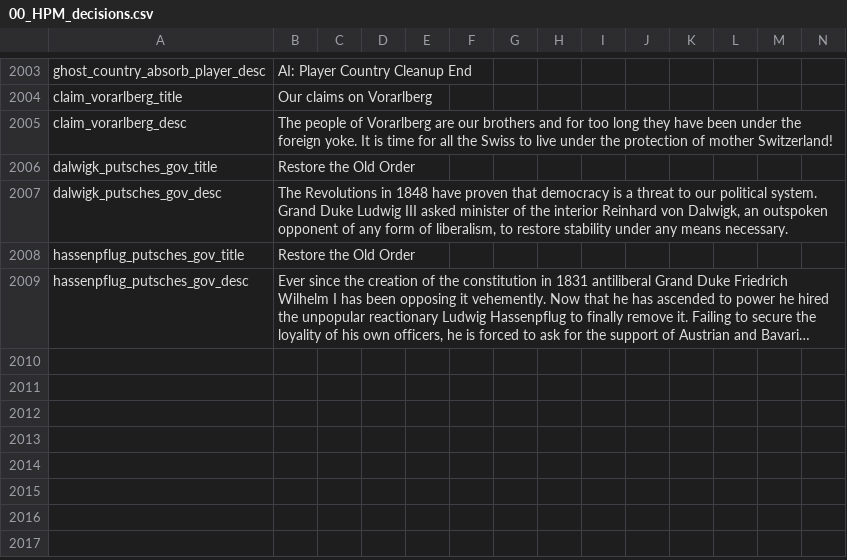
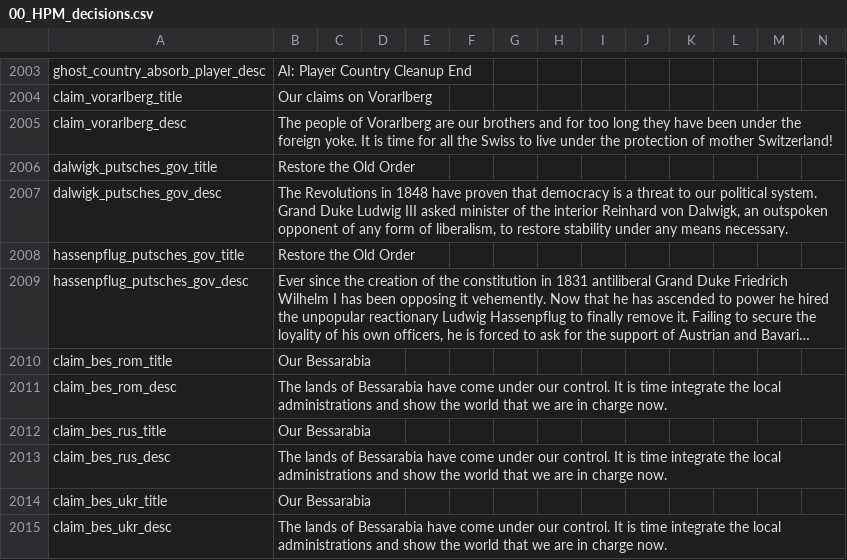
Before and after one commit to Liegnitz/Historical-Project-Mod-overhaul, a CSV file: localisation/00_HPM_decisions.csv, drawn as a sheet; only a part is shown, gaps mark what is left out; long unchanged cells end in …; the diff names each change by its address in the sheet, - before the commit and + after, or states it on an @@ line.

Commit message:
Bessarabia rename decisions

```diff
--- a/localisation/00_HPM_decisions.csv
+++ b/localisation/00_HPM_decisions.csv
+row 2010: claim_bes_rom_title | Our Bessarabia
+row 2011: claim_bes_rom_desc | The lands of Bessarabia have come under our control. It is time integrate the local administrations and show the world that we are in charge now.
+row 2012: claim_bes_rus_title | Our Bessarabia
+row 2013: claim_bes_rus_desc | The lands of Bessarabia have come under our control. It is time integrate the local administrations and show the world that we are in charge now.
+row 2014: claim_bes_ukr_title | Our Bessarabia
+row 2015: claim_bes_ukr_desc | The lands of Bessarabia have come under our control. It is time integrate the local administrations and show the world that we are in charge now.
```
Also changed, not shown: localisation/00_HPM_map.csv, 2 other files.
